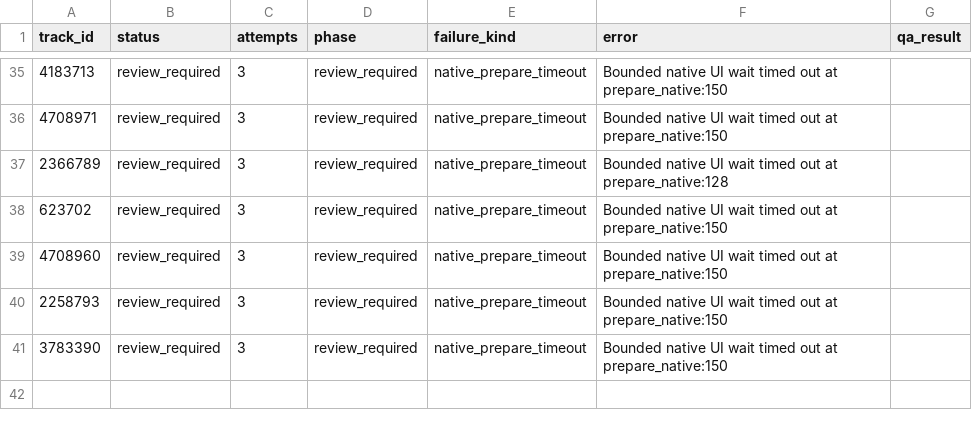
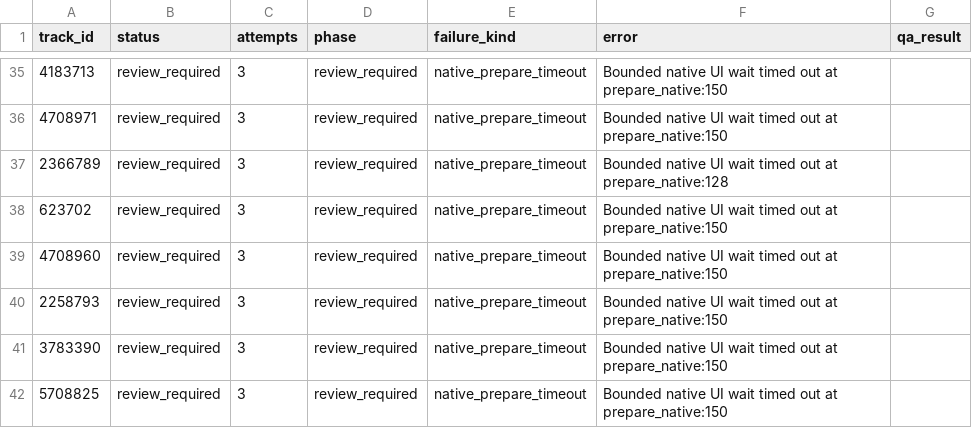
Before and after one commit to daniel5909/ccm_dat_DA, a CSV file: outputs/v3_1335/review_required.csv, drawn as a sheet; only a part is shown, gaps mark what is left out; the diff names each change by its address in the sheet, - before the commit and + after, or states it on an @@ line.

Commit message:
Add verified v3 audio features (27 tracks)

```diff
--- a/outputs/v3_1335/review_required.csv
+++ b/outputs/v3_1335/review_required.csv
+row 42: 5708825 | review_required | 3 | review_required | native_prepare_timeout | Bounded native UI wait timed out at prepare_native:150
```
Also changed, not shown: outputs/v3_1335/collection_status.csv, 2 other files.
